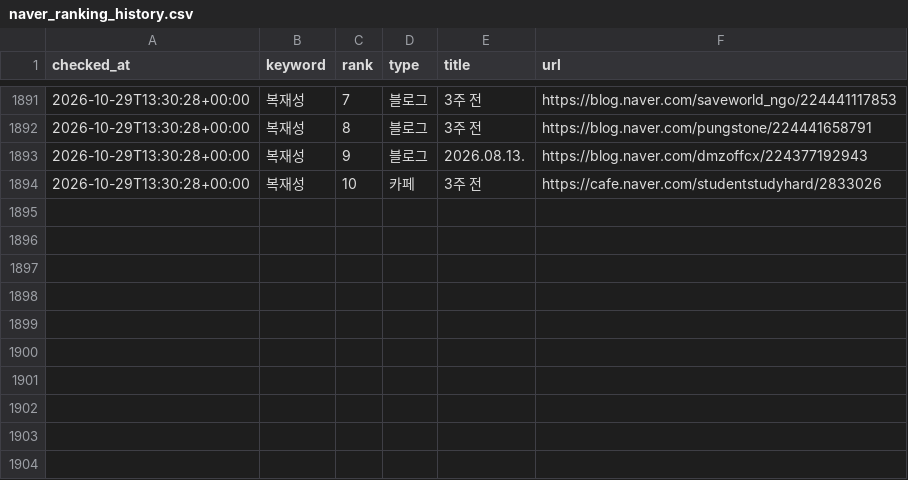
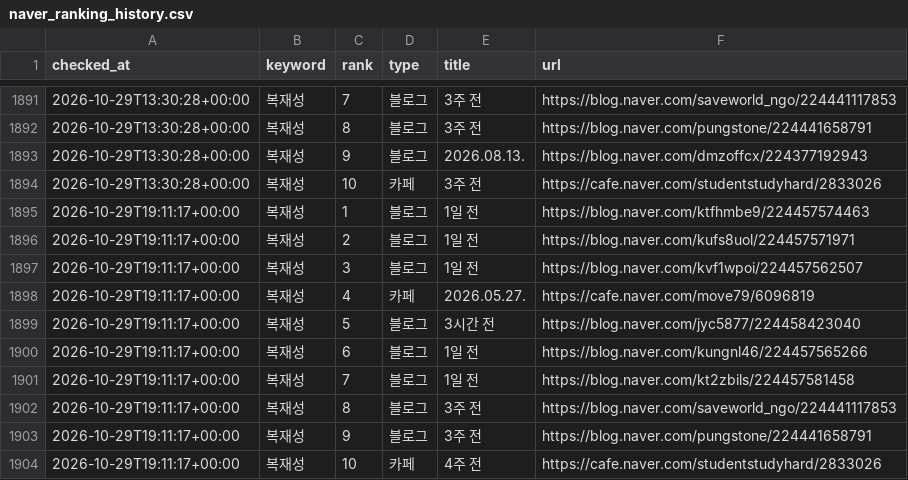
Before and after one commit to hanjaein/jisikgwangjang, a CSV file: data/naver_ranking_history.csv, drawn as a sheet; only a part is shown, gaps mark what is left out; the diff names each change by its address in the sheet, - before the commit and + after, or states it on an @@ line.

```diff
--- a/data/naver_ranking_history.csv
+++ b/data/naver_ranking_history.csv
+row 1895: 2026-10-29T19:11:17+00:00 | 복재성 | 1 | 블로그 | 1일 전 | https://blog.naver.com/ktfhmbe9/224457574463
+row 1896: 2026-10-29T19:11:17+00:00 | 복재성 | 2 | 블로그 | 1일 전 | https://blog.naver.com/kufs8uol/224457571971
+row 1897: 2026-10-29T19:11:17+00:00 | 복재성 | 3 | 블로그 | 1일 전 | https://blog.naver.com/kvf1wpoi/224457562507
+row 1898: 2026-10-29T19:11:17+00:00 | 복재성 | 4 | 카페 | 2026.05.27. | https://cafe.naver.com/move79/6096819
+row 1899: 2026-10-29T19:11:17+00:00 | 복재성 | 5 | 블로그 | 3시간 전 | https://blog.naver.com/jyc5877/224458423040
+row 1900: 2026-10-29T19:11:17+00:00 | 복재성 | 6 | 블로그 | 1일 전 | https://blog.naver.com/kungnl46/224457565266
+row 1901: 2026-10-29T19:11:17+00:00 | 복재성 | 7 | 블로그 | 1일 전 | https://blog.naver.com/kt2zbils/224457581458
+row 1902: 2026-10-29T19:11:17+00:00 | 복재성 | 8 | 블로그 | 3주 전 | https://blog.naver.com/saveworld_ngo/224441117853
+row 1903: 2026-10-29T19:11:17+00:00 | 복재성 | 9 | 블로그 | 3주 전 | https://blog.naver.com/pungstone/224441658791
+row 1904: 2026-10-29T19:11:17+00:00 | 복재성 | 10 | 카페 | 4주 전 | https://cafe.naver.com/studentstudyhard/2833026
```
Also changed, not shown: 1 other file.
